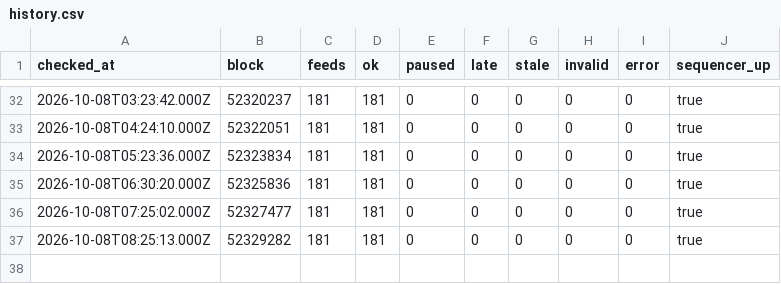
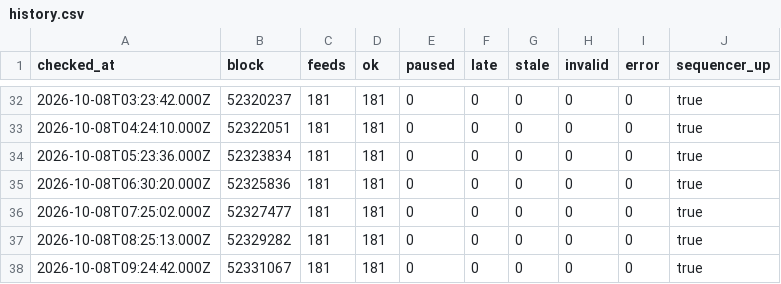
Before and after one commit to bactory-tech/oracle-watch, a CSV file: data/history.csv, drawn as a sheet; only a part is shown, gaps mark what is left out; the diff names each change by its address in the sheet, - before the commit and + after, or states it on an @@ line.

```diff
--- a/data/history.csv
+++ b/data/history.csv
+row 38: 2026-10-08T09:24:42.000Z | 52331067 | 181 | 181 | 0 | 0 | 0 | 0 | 0 | true
```
Also changed, not shown: 2 other files.
